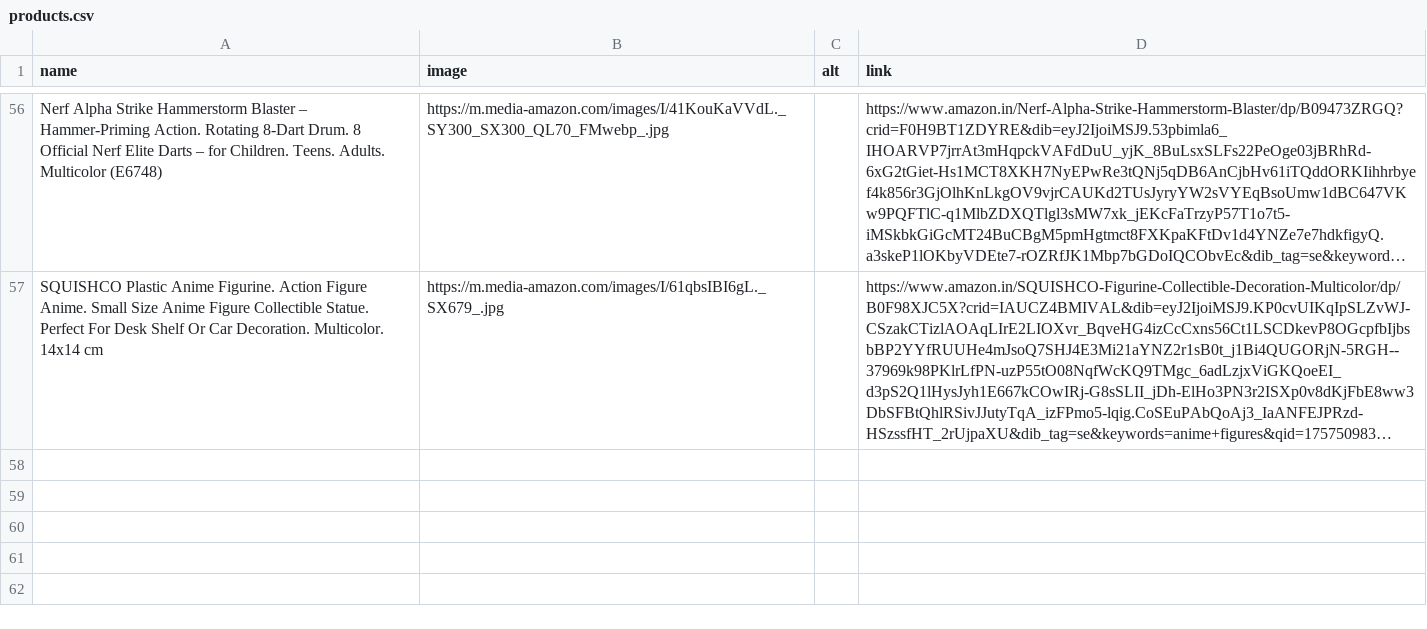
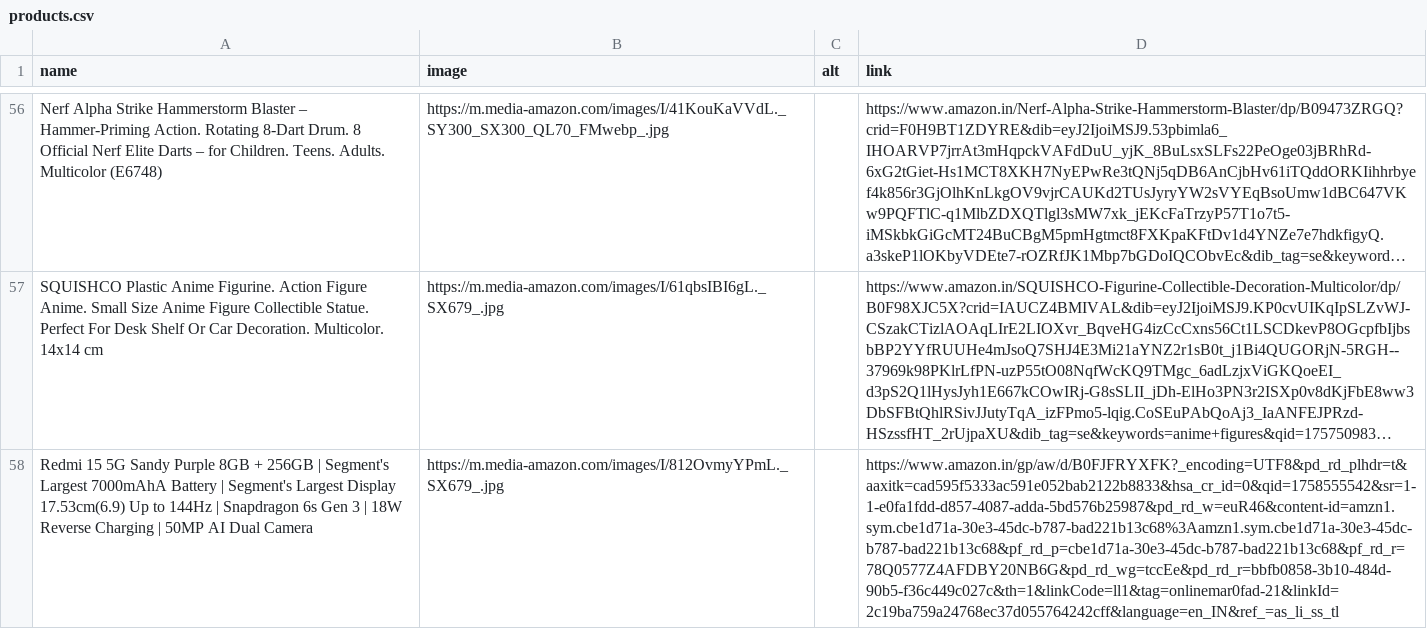
Before and after one commit to Sonika303/UniqueCollection4u, a CSV file: products.csv, drawn as a sheet; only a part is shown, gaps mark what is left out; long unchanged cells end in …; the diff names each change by its address in the sheet, - before the commit and + after, or states it on an @@ line.

Commit message:
Update products.csv

```diff
--- a/products.csv
+++ b/products.csv
+row 58: Redmi 15 5G Sandy Purple 8GB + 256GB | Segment's Largest 7000mAhA Battery | Segment's Largest Display 17.53cm(6.9) Up to 144Hz | Snapdragon 6s Gen 3 | 18W Reverse Charging | 50MP AI Dual Camera | https://m.media-amazon.com/images/I/812OvmyYPmL._SX679_.jpg |  | https://www.amazon.in/gp/aw/d/B0FJFRYXFK?_encoding=UTF8&pd_rd_plhdr=t&aaxitk=cad595f5333ac591e052bab2122b8833&hsa_cr_id=0&qid=1758555542&sr=1-1-e0fa1fdd-d857-4087-adda-5bd576b25987&pd_rd_w=euR46&content-id=amzn1.sym.cbe1d71a-30e3-45dc-b787-bad221b13c68%3Aamzn1.sym.cbe1d71a-30e3-45dc-b787-bad221b13c68&pf_rd_p=cbe1d71a-30e3-45dc-b787-bad221b13c68&pf_rd_r=78Q0577Z4AFDBY20NB6G&pd_rd_wg=tccEe&pd_rd_r=bbfb0858-3b10-484d-90b5-f36c449c027c&th=1&linkCode=ll1&tag=onlinemar0fad-21&linkId=2c19ba759a24768ec37d055764242cff&language=en_IN&ref_=as_li_ss_tl
```
